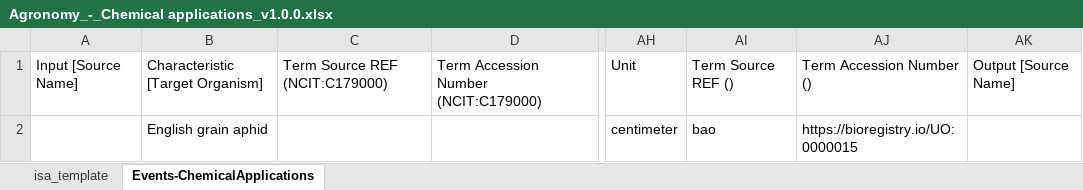
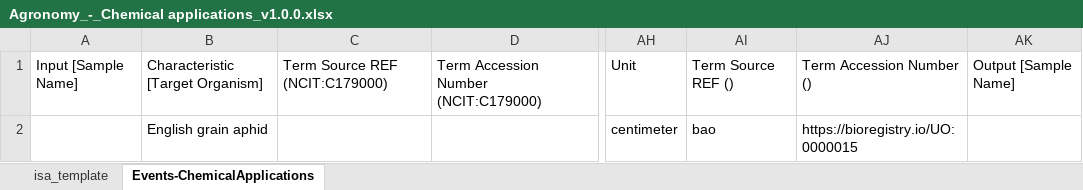
Before and after one commit to nfdi4plants/swate-template-registry, an Excel workbook: templates/community/FAIRagro/Agronomy_-_Chemical applications/Agronomy_-_Chemical applications_v1.0.0.xlsx, sheet Events-ChemicalApplications, drawn as a sheet; only a part is shown, gaps mark what is left out; values as stored, in another font and other column widths than the file's, no borders; table styles not drawn; the diff names each change by its address in the sheet, - before the commit and + after, or states it on an @@ line.

```diff
--- a/templates/community/FAIRagro/Agronomy_-_Chemical applications/Agronomy_-_Chemical applications_v1.0.0.xlsx (sheet Events-ChemicalApplications)
+++ b/templates/community/FAIRagro/Agronomy_-_Chemical applications/Agronomy_-_Chemical applications_v1.0.0.xlsx (sheet Events-ChemicalApplications)
-A1: Input [Source Name]
+A1: Input [Sample Name]
-AK1: Output [Source Name]
+AK1: Output [Sample Name]
```
Also changed, not shown: templates/community/FAIRagro/Agronomy_-_Crop_residue_incorporation/Agronomy_-_Crop_residue_incorporation_v1.0.0.xlsx, templates/community/FAIRagro/Agronomy_-_Fields/Agronomy_-_Fields_v1.0.0.xlsx, 23 other files.
